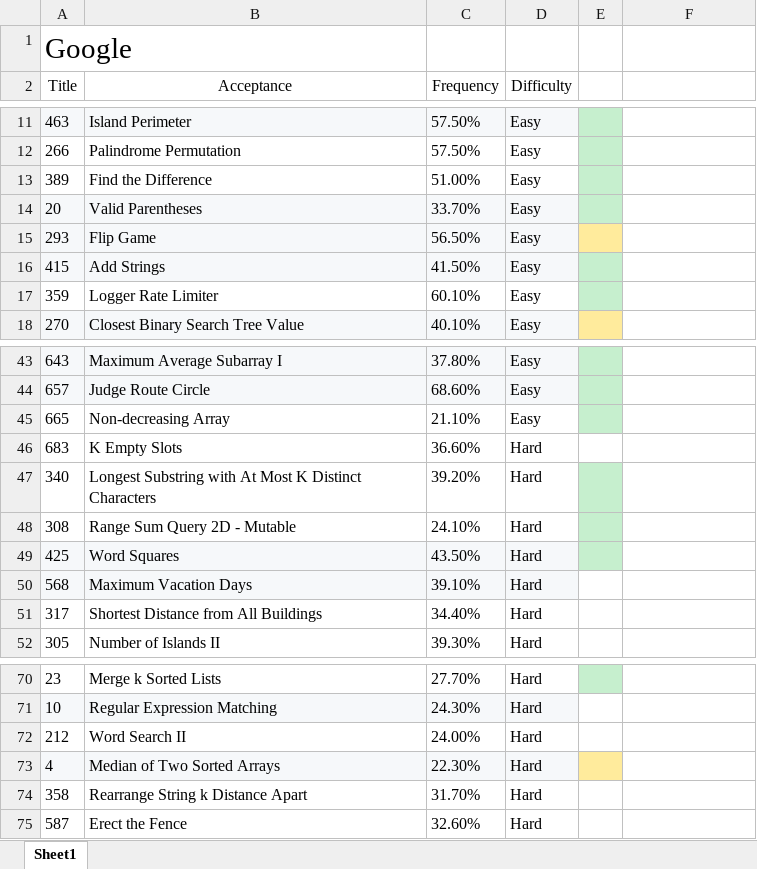
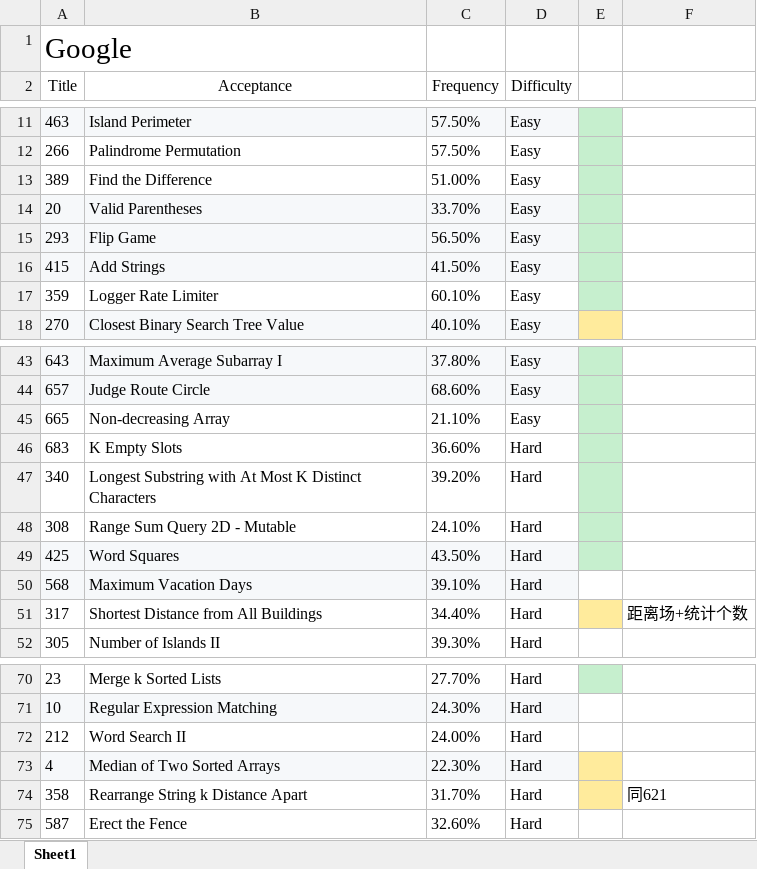
Before and after one commit to maple1986/leet, an Excel workbook: google_ranked.xlsx, sheet Sheet1, drawn as a sheet; only a part is shown, gaps mark what is left out; values as stored, in another font and other column widths than the file's, no borders; the diff names each change by its address in the sheet, - before the commit and + after, or states it on an @@ line.

Commit message:
0326B

```diff
--- a/google_ranked.xlsx (sheet Sheet1)
+++ b/google_ranked.xlsx (sheet Sheet1)
-E15 fill: #FFEB9C
+E15 fill: #C6EFCE
-E46 fill: none
+E46 fill: #C6EFCE
-E51 fill: none
+E51 fill: #FFEB9C
-F51: (empty)
+F51: 距离场+统计个数
-E74 fill: none
+E74 fill: #FFEB9C
-F74: (empty)
+F74: 同621
```
